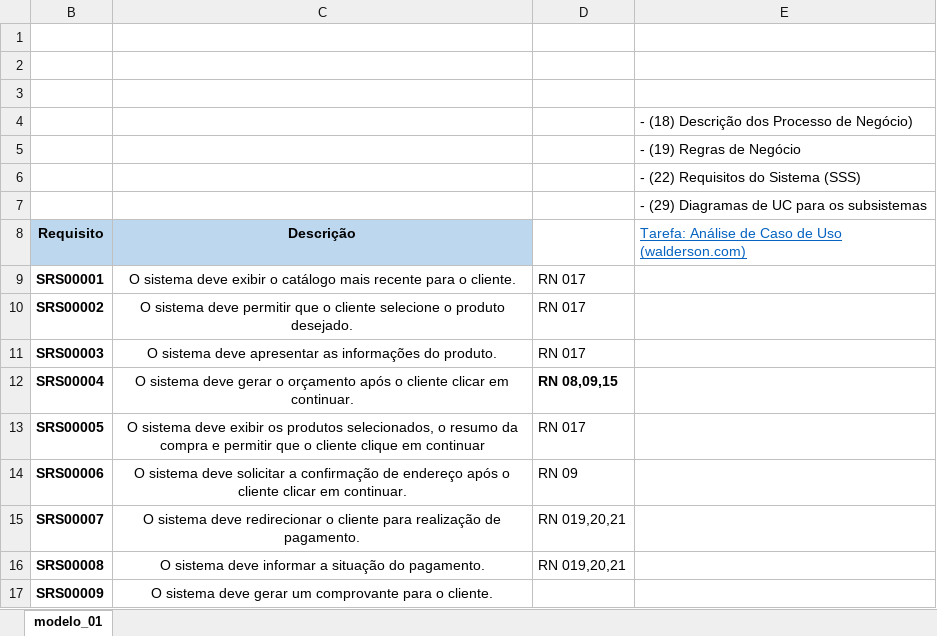
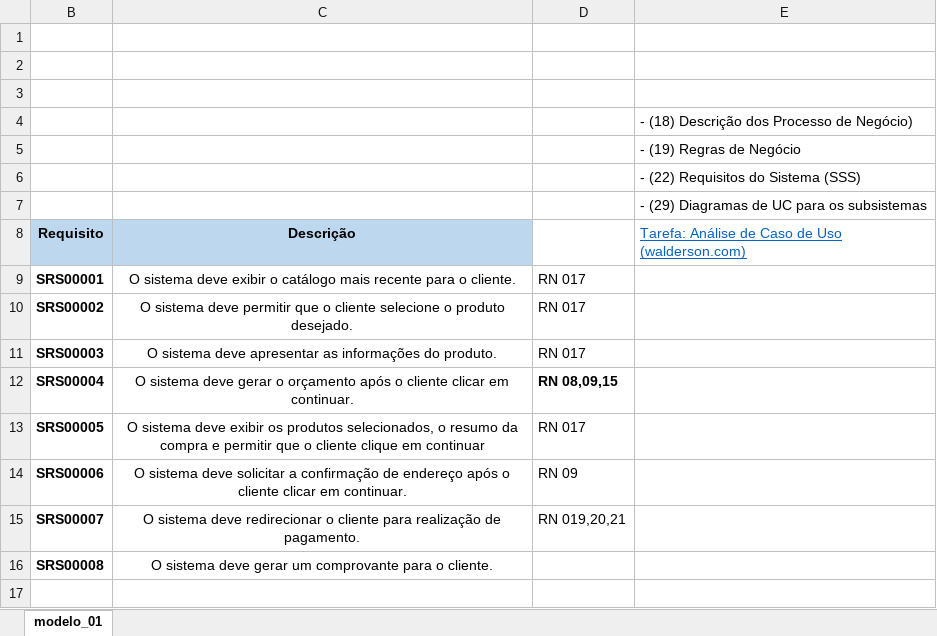
Before and after one commit to Systematicos/Silpan-AMS, an Excel workbook: Artefato 31 OPE - Requisitos de Software do Subsistema (SRS).xlsx, sheet modelo_01, drawn as a sheet; values as stored, in another font and other column widths than the file's, no borders; removed rows and columns are numbered as before the commit, all else as after; the diff names each change by its address in the sheet, - before the commit and + after, or states it on an @@ line.

Commit message:
[atualização] art. 31.

```diff
--- a/Artefato 31 OPE - Requisitos de Software do Subsistema (SRS).xlsx (sheet modelo_01)
+++ b/Artefato 31 OPE - Requisitos de Software do Subsistema (SRS).xlsx (sheet modelo_01)
-row 16: SRS00008 | O sistema deve informar a situação do pagamento. | RN 019,20,21
-B16 (Requisito): SRS00009
+B16 (Requisito): SRS00008
```
